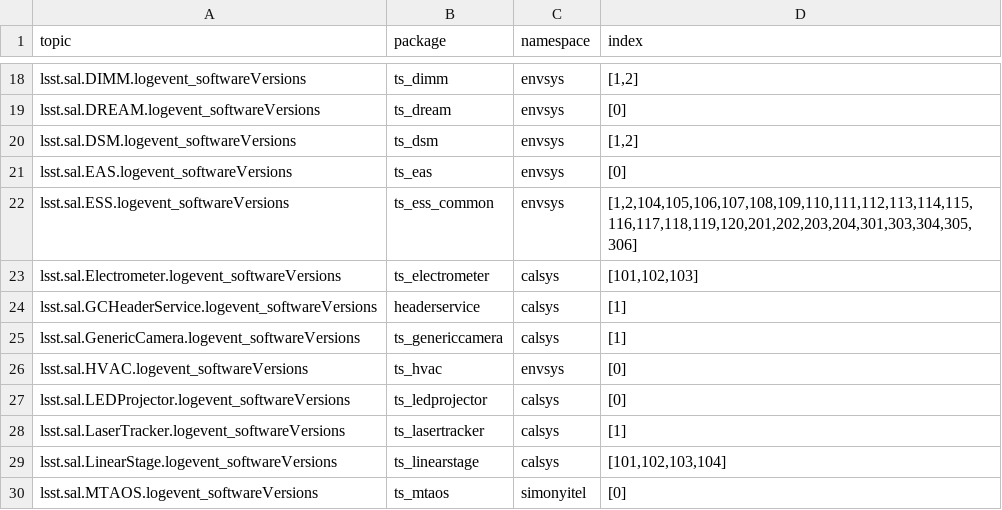
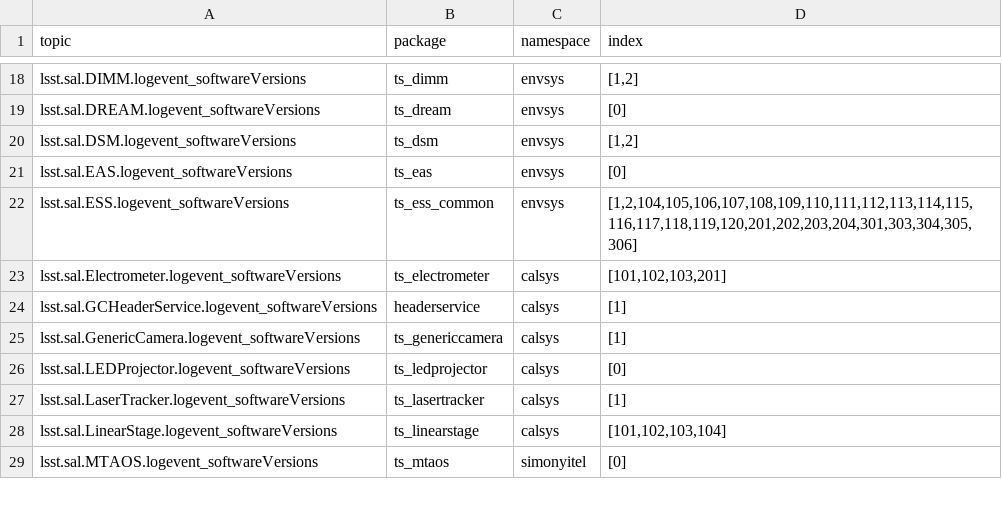
Before and after one commit to lsst-ts/cscv, a CSV file: src/cscv/data/tucson_teststand_topic_list.csv, drawn as a sheet; only a part is shown, gaps mark what is left out.

```diff
--- a/src/cscv/data/tucson_teststand_topic_list.csv
+++ b/src/cscv/data/tucson_teststand_topic_list.csv
@@ -22,6 +22,5 @@ lsst.sal.EAS.logevent_softwareVersions,ts_eas,envsys,"[0]"
 lsst.sal.ESS.logevent_softwareVersions,ts_ess_common,envsys,"[1,2,104,105,106,107,108,109,110,111,112,113,114,115,116,117,118,119,120,201,202,203,204,301,303,304,305,306]"
-lsst.sal.Electrometer.logevent_softwareVersions,ts_electrometer,calsys,"[101,102,103]"
+lsst.sal.Electrometer.logevent_softwareVersions,ts_electrometer,calsys,"[101,102,103,201]"
 lsst.sal.GCHeaderService.logevent_softwareVersions,headerservice,calsys,"[1]"
 lsst.sal.GenericCamera.logevent_softwareVersions,ts_genericcamera,calsys,"[1]"
-lsst.sal.HVAC.logevent_softwareVersions,ts_hvac,envsys,"[0]"
 lsst.sal.LEDProjector.logevent_softwareVersions,ts_ledprojector,calsys,"[0]"
```
Also changed, not shown: src/cscv/data/base_topic_list.csv, src/cscv/data/summit_topic_list.csv, 4 other files.
